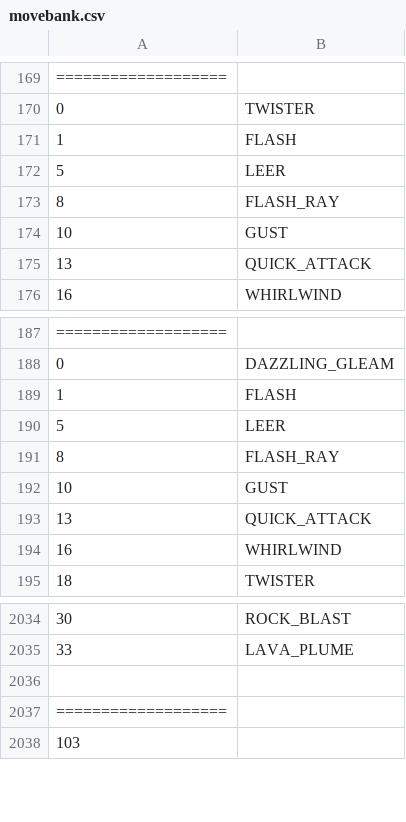
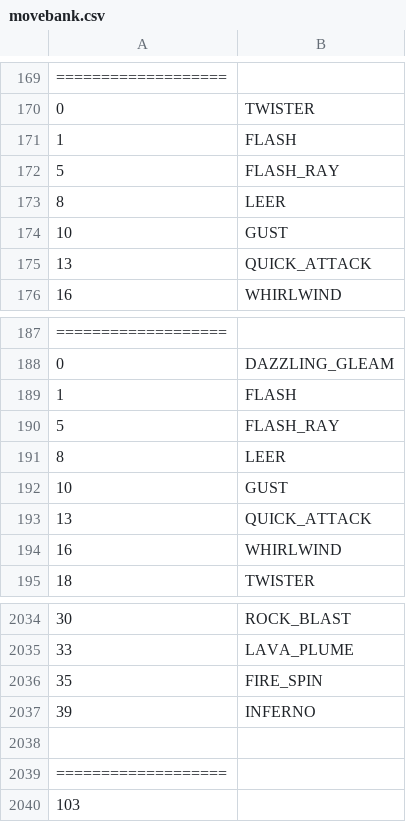
Before and after one commit to sjkuhnke/PokemonGame, a CSV file: PokemonGame/bin/info/movebank.csv, drawn as a sheet; only a part is shown, gaps mark what is left out.

```diff
--- a/PokemonGame/bin/info/movebank.csv
+++ b/PokemonGame/bin/info/movebank.csv
@@ -171,4 +171,4 @@
 1  |FLASH
-5  |LEER
-8  |FLASH_RAY
+5  |FLASH_RAY
+8  |LEER
 10 |GUST
@@ -189,4 +189,4 @@
 1  |FLASH
-5  |LEER
-8  |FLASH_RAY
+5  |FLASH_RAY
+8  |LEER
 10 |GUST
@@ -2035,2 +2035,4 @@
 33 |LAVA_PLUME
+35 |FIRE_SPIN
+39 |INFERNO
 
```
Also changed, not shown: PokemonGame/bin/info/pokemon.csv, PokemonGame/bin/info/trainers.csv, 50 other files.
